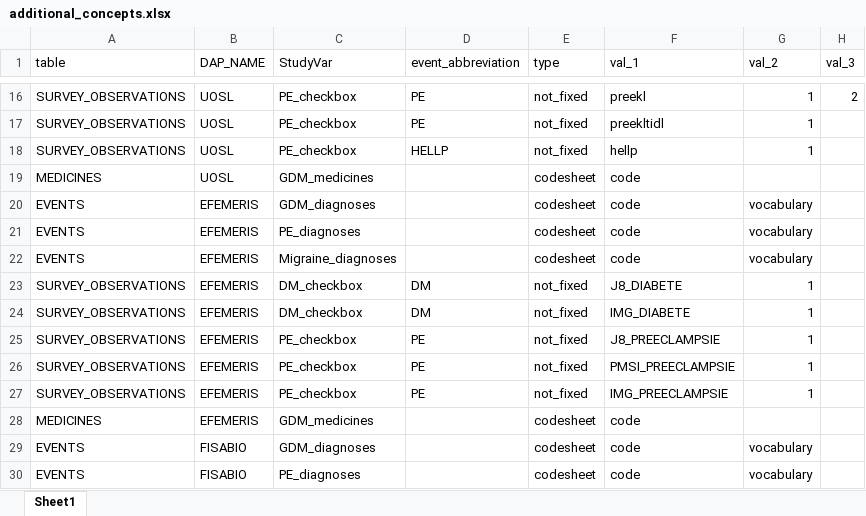
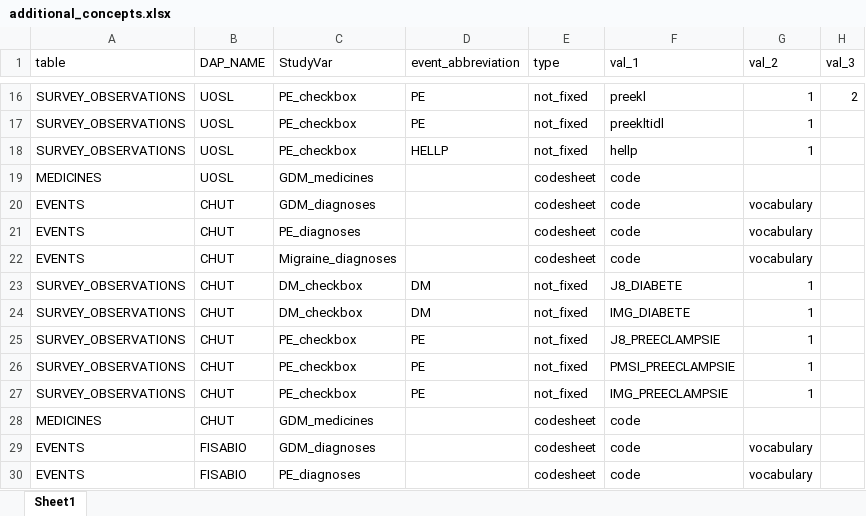
Before and after one commit to UMC-Utrecht-RWE/ConcePTION-DP4_Migraine, an Excel workbook: p_parameters/additional_concepts.xlsx, sheet Sheet1, drawn as a sheet; only a part is shown, gaps mark what is left out; values as stored, in another font and other column widths than the file's, no borders; the diff names each change by its address in the sheet, - before the commit and + after, or states it on an @@ line.

```diff
--- a/p_parameters/additional_concepts.xlsx (sheet Sheet1)
+++ b/p_parameters/additional_concepts.xlsx (sheet Sheet1)
-B20:B28 (DAP_NAME): EFEMERIS
+B20:B28 (DAP_NAME): CHUT
```
Also changed, not shown: 2 other files.
